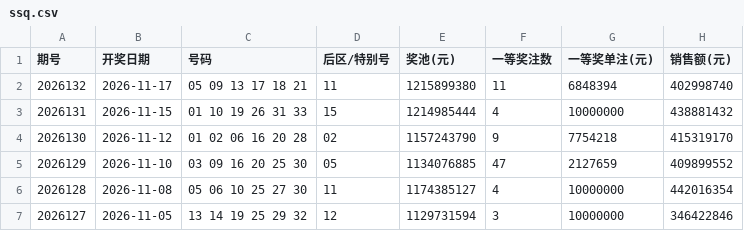
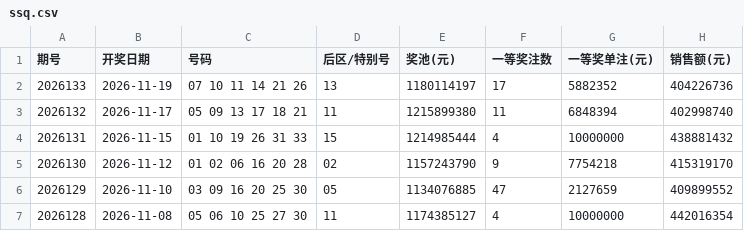
Before and after one commit to passionsu-su/fucai, a CSV file: docs/data/ssq.csv, drawn as a sheet; only a part is shown; the shorter side is filled out with more unchanged rows.

```diff
--- a/docs/data/ssq.csv
+++ b/docs/data/ssq.csv
@@ -1,2 +1,3 @@
 期号,开奖日期,号码,后区/特别号,奖池(元),一等奖注数,一等奖单注(元),销售额(元)
+2026133,2026-11-19,07 10 11 14 21 26,13,1180114197,17,5882352,404226736
 2026132,2026-11-17,05 09 13 17 18 21,11,1215899380,11,6848394,402998740
```
Also changed, not shown: docs/data/fc3d.csv, docs/data/pl3.csv, 6 other files.
